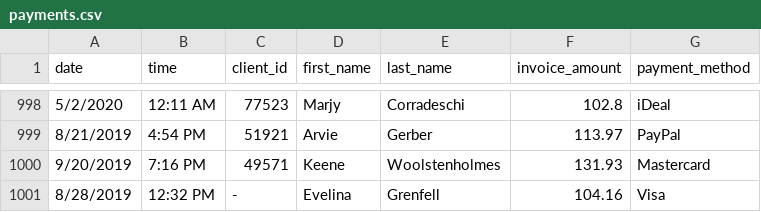
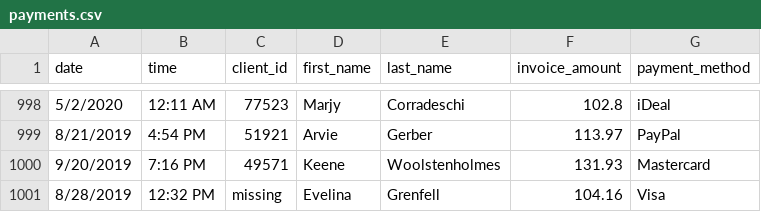
Before and after one commit to pythonsherpa/data, a CSV file: payments.csv, drawn as a sheet; only a part is shown, gaps mark what is left out.

Commit message:
Update payments.csv

```diff
--- a/payments.csv
+++ b/payments.csv
@@ -1000,2 +1000,2 @@ date,time,client_id,first_name,last_name,invoice_amount,payment_method
 9/20/2019,7:16 PM,49571,Keene,Woolstenholmes,131.93,Mastercard
-8/28/2019,12:32 PM,-,Evelina,Grenfell,104.16,Visa
+8/28/2019,12:32 PM,missing,Evelina,Grenfell,104.16,Visa
```
